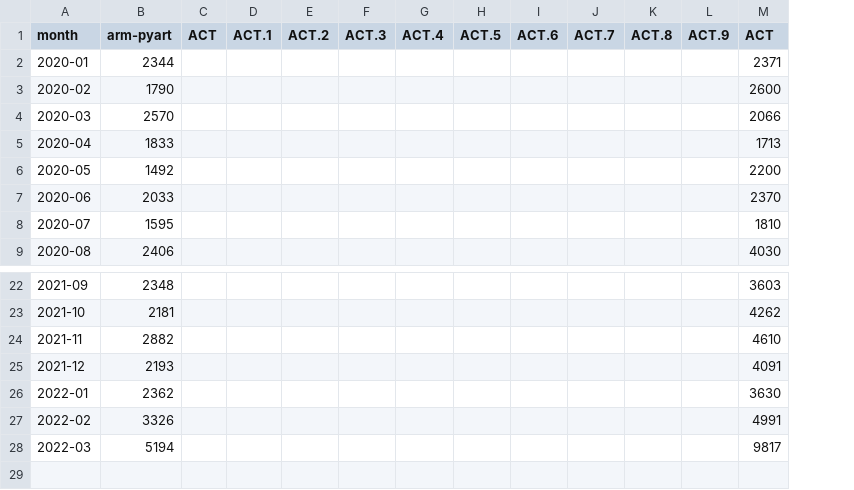
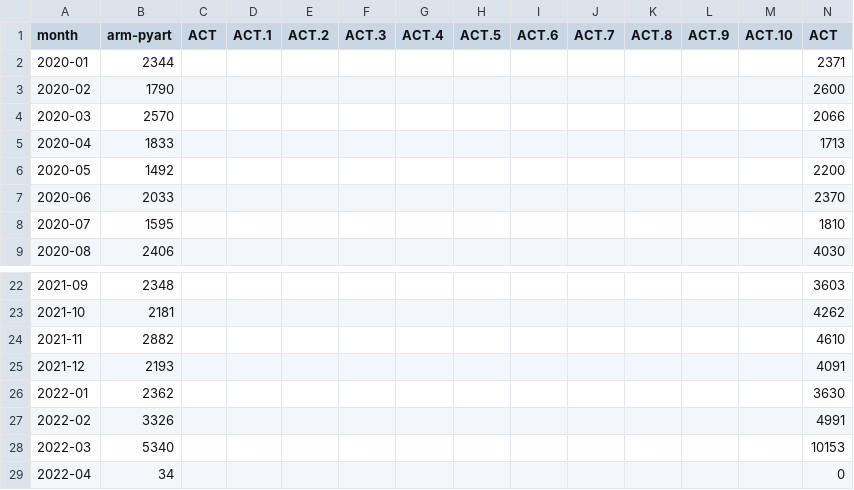
Before and after one commit to mgrover1/test-metrics, a CSV file: data/pypi_stats.csv, drawn as a sheet; only a part is shown, gaps mark what is left out; addresses are those after the commit; the diff names each change by its address in the sheet, - before the commit and + after, or states it on an @@ line.

```diff
--- a/data/pypi_stats.csv
+++ b/data/pypi_stats.csv
+column M (ACT.10), empty
-B28 (arm-pyart): 5194
+B28 (arm-pyart): 5340
-N28 (ACT): 9817
+N28 (ACT): 10153
+row 29: 2022-04 | 34 |  |  |  |  |  |  |  |  |  |  |  | 0
```
Also changed, not shown: data/conda_stats.csv, data/github_commits.csv, 10 other files.
